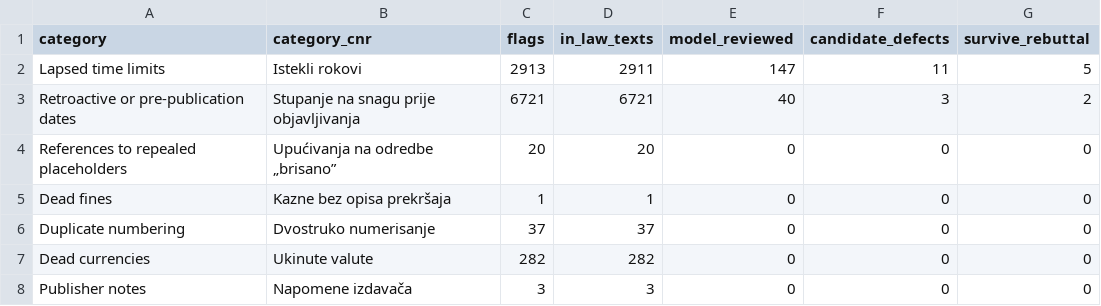
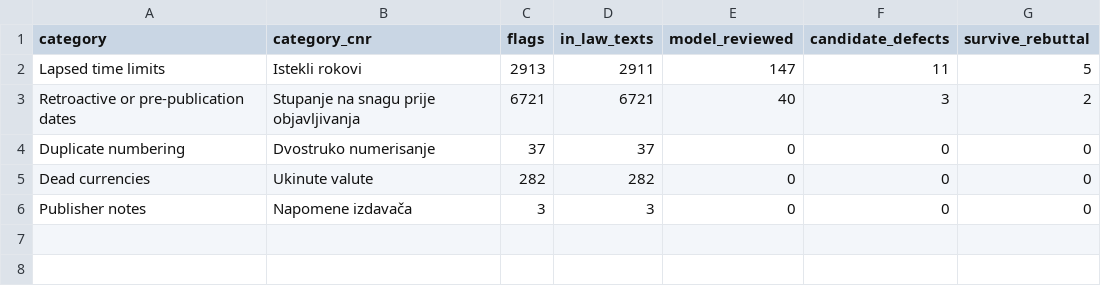
Before and after one commit to lexifina/montenegro-law, a CSV file: vulnerabilities/data/by_category.csv, drawn as a sheet.

Commit message:
vulnerabilities/: the placeholder detector reads "brisan" only as a whole word, so the 20 references and the dead fine (all misread: "brisanje", deletion from a register) are gone; 9,956 flags, 187 reviewed, 7 survived

```diff
--- a/vulnerabilities/data/by_category.csv
+++ b/vulnerabilities/data/by_category.csv
@@ -3,4 +3,2 @@ Lapsed time limits,Istekli rokovi,2913,2911,147,11,5
 Retroactive or pre-publication dates,Stupanje na snagu prije objavljivanja,6721,6721,40,3,2
-References to repealed placeholders,Upućivanja na odredbe „brisano”,20,20,0,0,0
-Dead fines,Kazne bez opisa prekršaja,1,1,0,0,0
 Duplicate numbering,Dvostruko numerisanje,37,37,0,0,0
```
Also changed, not shown: 11 other files.
